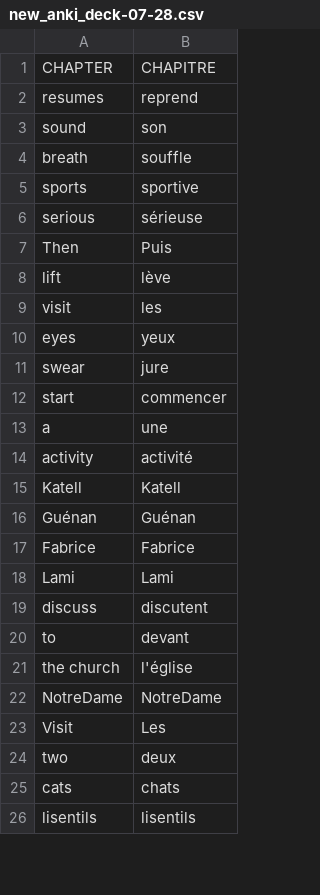
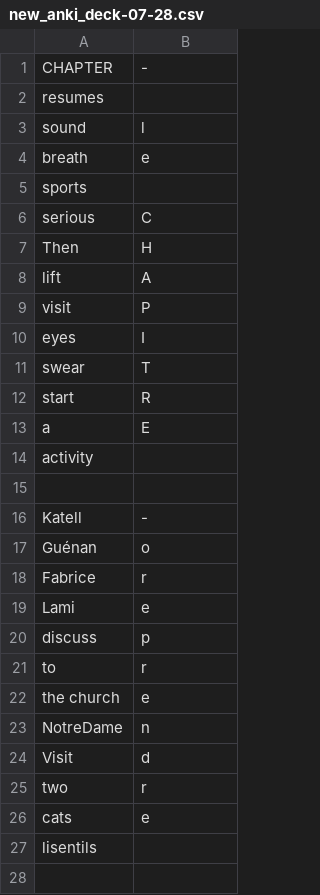
Before and after one commit to rolandm2017/langTool, a CSV file: photoToText/new_anki_deck-07-28.csv, drawn as a sheet; only a part is shown; the diff covers the shown part only.

```diff
--- a/photoToText/new_anki_deck-07-28.csv
+++ b/photoToText/new_anki_deck-07-28.csv
@@ -1,26 +1,28 @@
-CHAPTER,CHAPITRE
-resumes,reprend
-sound,son
-breath,souffle
-sports,sportive
-serious,sérieuse
-Then,Puis
-lift,lève
-visit,les
-eyes,yeux
-swear,jure
-start,commencer
-a,une
-activity,activité
-Katell,Katell
-Guénan,Guénan
-Fabrice,Fabrice
-Lami,Lami
-discuss,discutent
-to,devant
-the church,l'église
-NotreDame,NotreDame
-Visit,Les
-two,deux
-cats,chats
-lisentils,lisentils
+CHAPTER,-
+resumes,
+sound,l
+breath,e
+sports,
+serious,C
+Then,H
+lift,A
+visit,P
+eyes,I
+swear,T
+start,R
+a,E
+activity,
+
+Katell,-
+Guénan,o
+Fabrice,r
+Lami,e
+discuss,p
+to,r
+the church,e
+NotreDame,n
+Visit,d
+two,r
+cats,e
+lisentils,
+
```
Also changed, not shown: 51 added rows and 24 edited cells elsewhere in this file, 9 other files.
